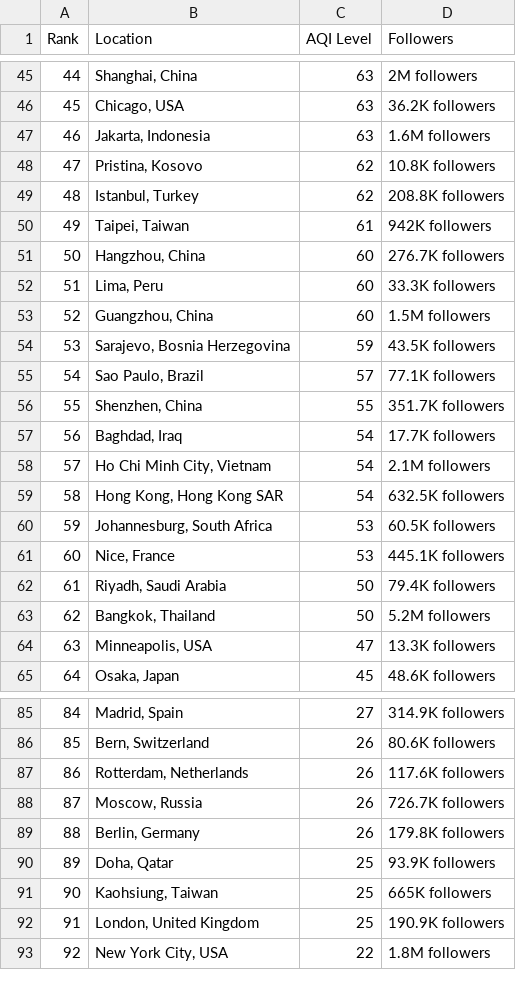
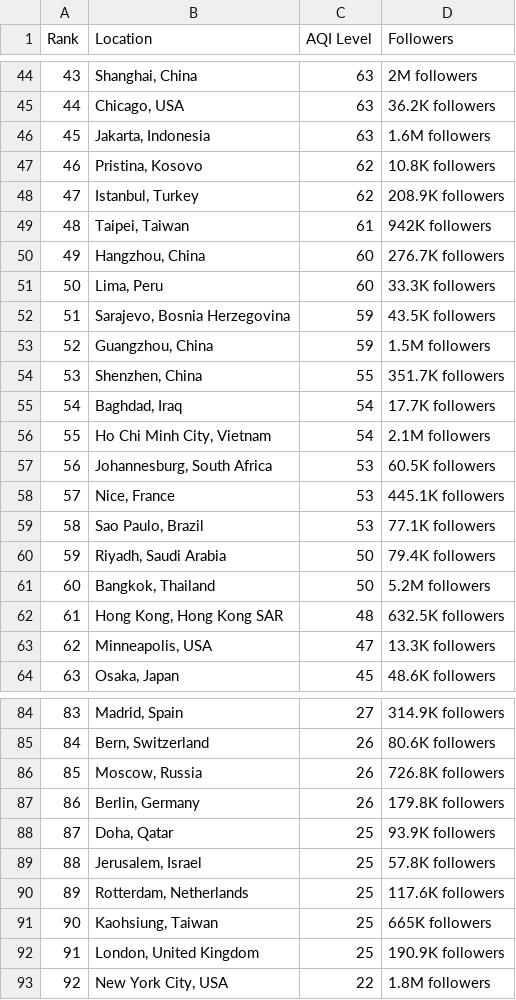
Before and after one commit to dipunew/Most-Polluted-Cities-in-The-World, a CSV file: air-quality.csv, drawn as a sheet; only a part is shown, gaps mark what is left out; removed rows and columns are numbered as before the commit, all else as after; the diff covers the shown part only; the diff names each change by its address in the sheet, - before the commit and + after, or states it on an @@ line.

```diff
--- a/air-quality.csv
+++ b/air-quality.csv
@@ column A (Rank) renumbered between rows 22 and 111 @@
-D48 (Followers): 208.8K followers
+D48 (Followers): 208.9K followers
-row 53: 52 | Guangzhou, China | 60 | 1.5M followers
-row 55: 54 | Sao Paulo, Brazil | 57 | 77.1K followers
+row 53: 52 | Guangzhou, China | 59 | 1.5M followers
-row 59: 58 | Hong Kong, Hong Kong SAR | 54 | 632.5K followers
+row 59: 58 | Sao Paulo, Brazil | 53 | 77.1K followers
+row 62: 61 | Hong Kong, Hong Kong SAR | 48 | 632.5K followers
-row 87: 86 | Rotterdam, Netherlands | 26 | 117.6K followers
-D86 (Followers): 726.7K followers
+D86 (Followers): 726.8K followers
+row 89: 88 | Jerusalem, Israel | 25 | 57.8K followers
+row 90: 89 | Rotterdam, Netherlands | 25 | 117.6K followers
```
Also changed, not shown: 6 added rows, 7 removed rows and 3 edited cells elsewhere in this file.
